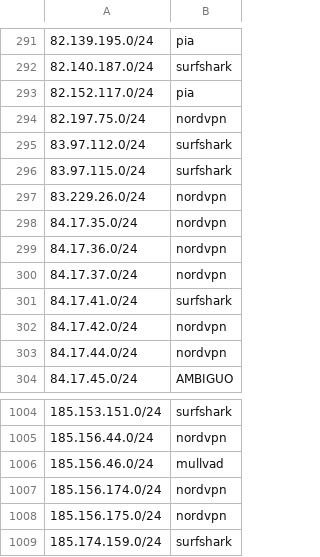
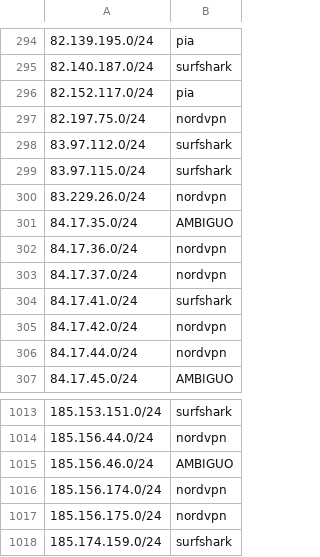
Before and after one commit to k0jir0900/nexus, a TSV file: vpn-finder/output/segments/ipv4-24.tsv, drawn as a sheet; only a part is shown, gaps mark what is left out; the diff covers the shown part only.

Commit message:
listas 2026-09-21: 17729 IPs (+391/-0)
IPv4 17176, IPv6 553
ipvanish 3589, mullvad 1116, nordvpn 7887, pia 3892, surfshark 1245

```diff
--- a/vpn-finder/output/segments/ipv4-24.tsv
+++ b/vpn-finder/output/segments/ipv4-24.tsv
@@ -297,3 +300,3 @@
 83.229.26.0/24	nordvpn
-84.17.35.0/24	nordvpn
+84.17.35.0/24	AMBIGUO
 84.17.36.0/24	nordvpn
@@ -1005,3 +1014,3 @@
 185.156.44.0/24	nordvpn
-185.156.46.0/24	mullvad
+185.156.46.0/24	AMBIGUO
 185.156.174.0/24	nordvpn
```
Also changed, not shown: 10 added rows elsewhere in this file, 7 other files.
